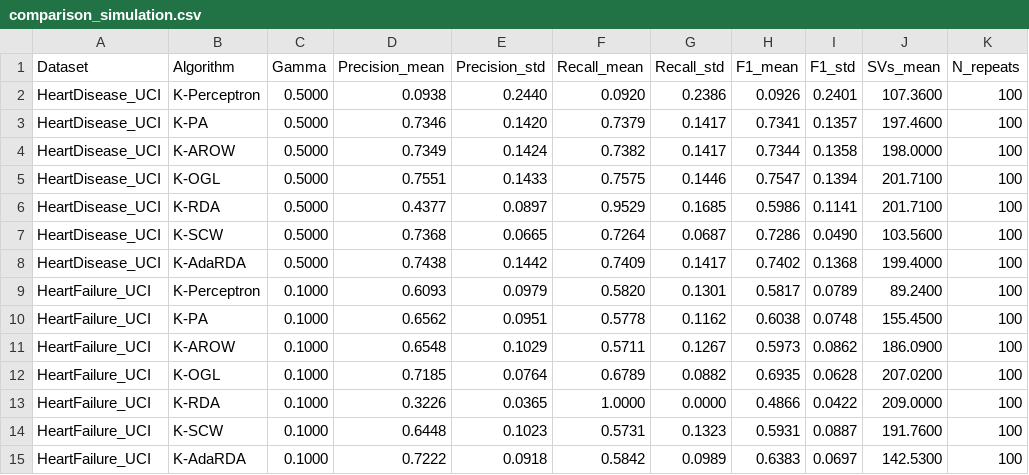
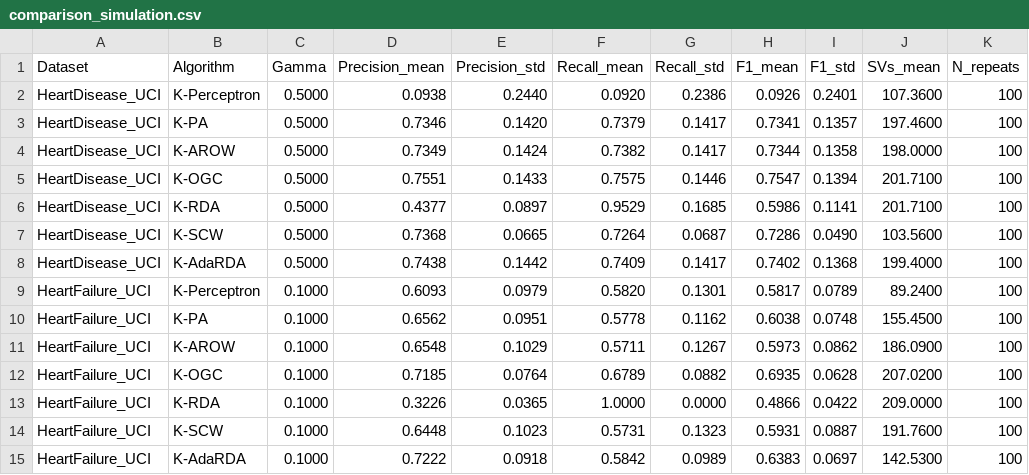
Before and after one commit to w-jamil/extreme-xp, a CSV file: research-experiments/results/comparison_simulation.csv, drawn as a sheet.

Commit message:
Replace K-OGL with K-OGC in simulation results

```diff
--- a/research-experiments/results/comparison_simulation.csv
+++ b/research-experiments/results/comparison_simulation.csv
@@ -4,3 +4,3 @@ HeartDisease_UCI,K-PA,0.5000,0.7346,0.1420,0.7379,0.1417,0.7341,0.1357,197.4600,
 HeartDisease_UCI,K-AROW,0.5000,0.7349,0.1424,0.7382,0.1417,0.7344,0.1358,198.0000,100
-HeartDisease_UCI,K-OGL,0.5000,0.7551,0.1433,0.7575,0.1446,0.7547,0.1394,201.7100,100
+HeartDisease_UCI,K-OGC,0.5000,0.7551,0.1433,0.7575,0.1446,0.7547,0.1394,201.7100,100
 HeartDisease_UCI,K-RDA,0.5000,0.4377,0.0897,0.9529,0.1685,0.5986,0.1141,201.7100,100
@@ -11,3 +11,3 @@ HeartFailure_UCI,K-PA,0.1000,0.6562,0.0951,0.5778,0.1162,0.6038,0.0748,155.4500,
 HeartFailure_UCI,K-AROW,0.1000,0.6548,0.1029,0.5711,0.1267,0.5973,0.0862,186.0900,100
-HeartFailure_UCI,K-OGL,0.1000,0.7185,0.0764,0.6789,0.0882,0.6935,0.0628,207.0200,100
+HeartFailure_UCI,K-OGC,0.1000,0.7185,0.0764,0.6789,0.0882,0.6935,0.0628,207.0200,100
 HeartFailure_UCI,K-RDA,0.1000,0.3226,0.0365,1.0000,0.0000,0.4866,0.0422,209.0000,100
```
